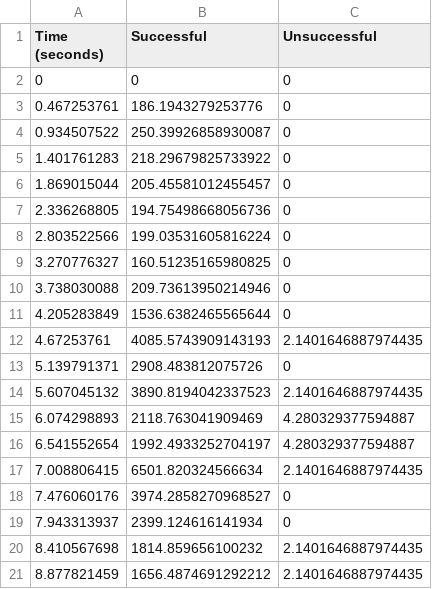
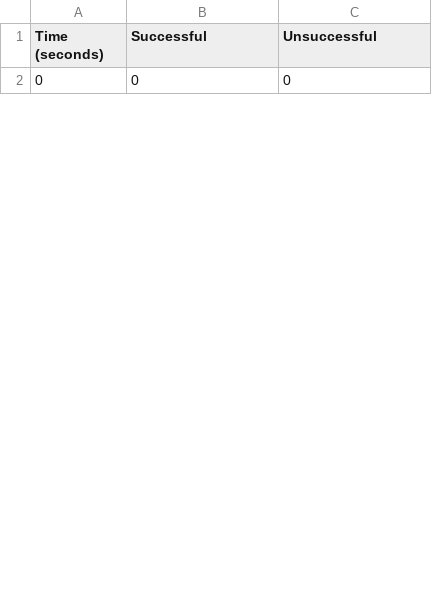
Before and after one commit to HannahMarsh/research, a CSV file: benchmark/data/workload1/csv/03-Database_Requests_Per_Second.csv, drawn as a sheet; only a part is shown; the diff covers the shown part only.

```diff
--- a/benchmark/data/workload1/csv/03-Database_Requests_Per_Second.csv
+++ b/benchmark/data/workload1/csv/03-Database_Requests_Per_Second.csv
@@ -2,20 +2 @@ Time (seconds),Successful,Unsuccessful
 0,0,0
-0.467253761,186.1943279253776,0
-0.934507522,250.39926858930087,0
-1.401761283,218.29679825733922,0
-1.869015044,205.45581012455457,0
-2.336268805,194.75498668056736,0
-2.803522566,199.03531605816224,0
-3.270776327,160.51235165980825,0
-3.738030088,209.73613950214946,0
-4.205283849,1536.6382465565644,0
-4.67253761,4085.5743909143193,2.1401646887974435
-5.139791371,2908.483812075726,0
-5.607045132,3890.8194042337523,2.1401646887974435
-6.074298893,2118.763041909469,4.280329377594887
-6.541552654,1992.4933252704197,4.280329377594887
-7.008806415,6501.820324566634,2.1401646887974435
-7.476060176,3974.2858270968527,0
-7.943313937,2399.124616141934,0
-8.410567698,1814.859656100232,2.1401646887974435
-8.877821459,1656.4874691292212,2.1401646887974435
```
Also changed, not shown: 29 added rows and 10 removed rows elsewhere in this file, benchmark/data/workload1/csv/06-All_Cache_Requests.csv, benchmark/data/workload1/csv/09-Cache_Hits_Ratio.csv, 39 other files.
